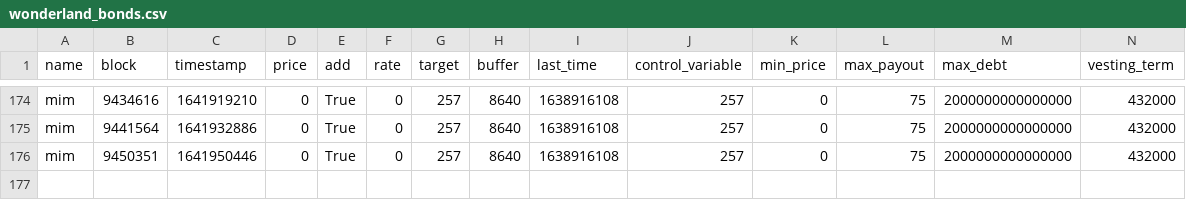
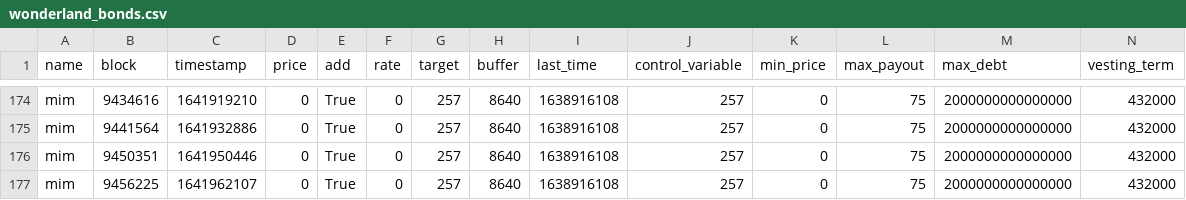
Before and after one commit to Concave-Community/ohm-fork-data, a CSV file: data/wonderland/wonderland_bonds.csv, drawn as a sheet; only a part is shown, gaps mark what is left out; the diff names each change by its address in the sheet, - before the commit and + after, or states it on an @@ line.

```diff
--- a/data/wonderland/wonderland_bonds.csv
+++ b/data/wonderland/wonderland_bonds.csv
+row 177: mim | 9456225 | 1641962107 | 0 | True | 0 | 257 | 8640 | 1638916108 | 257 | 0 | 75 | 2000000000000000 | 432000
```
Also changed, not shown: data/snapshot.csv, data/wonderland/wonderland_fork.csv, 1 other file.
